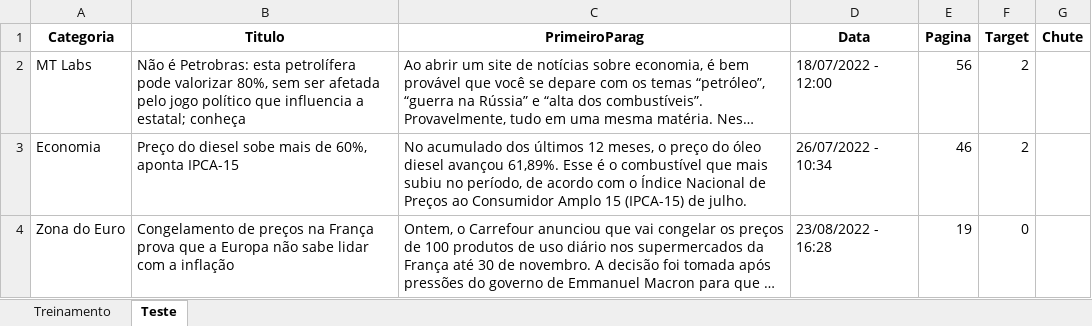
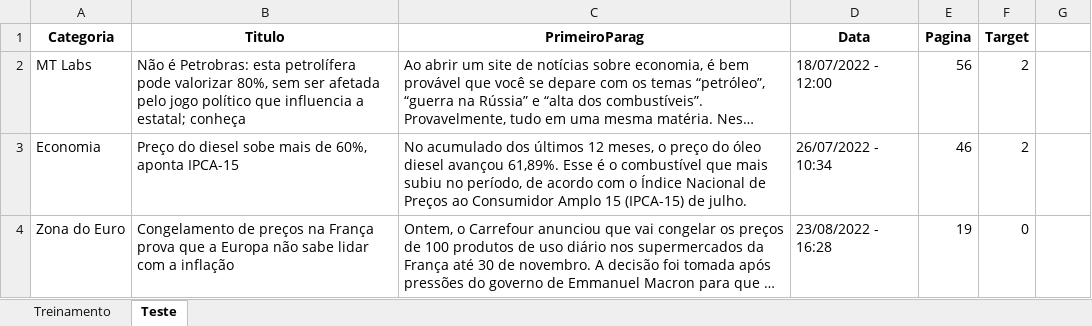
Before and after one commit to insper-classroom/22-2a-cd-p1-grupo_rodrigol5, an Excel workbook: data/dados.xlsx, sheet Teste, drawn as a sheet; only a part is shown; long unchanged cells end in …; values as stored, in another font and other column widths than the file's, no borders; the diff names each change by its address in the sheet, - before the commit and + after, or states it on an @@ line.

```diff
--- a/data/dados.xlsx (sheet Teste)
+++ b/data/dados.xlsx (sheet Teste)
-G1: Chute
+G1: (empty)
```
